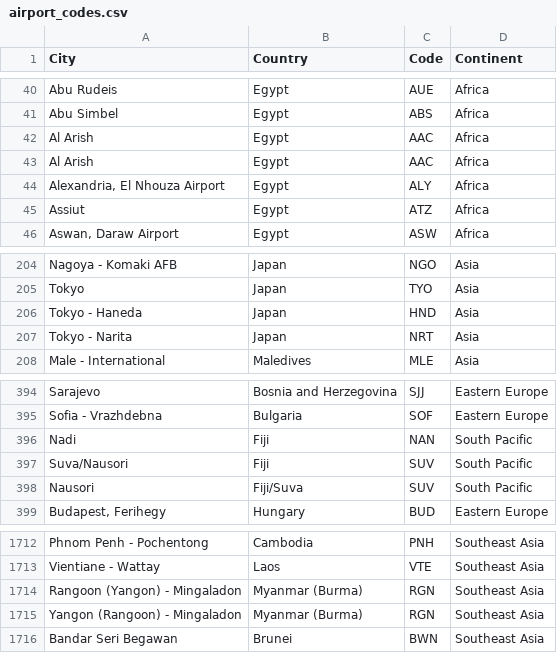
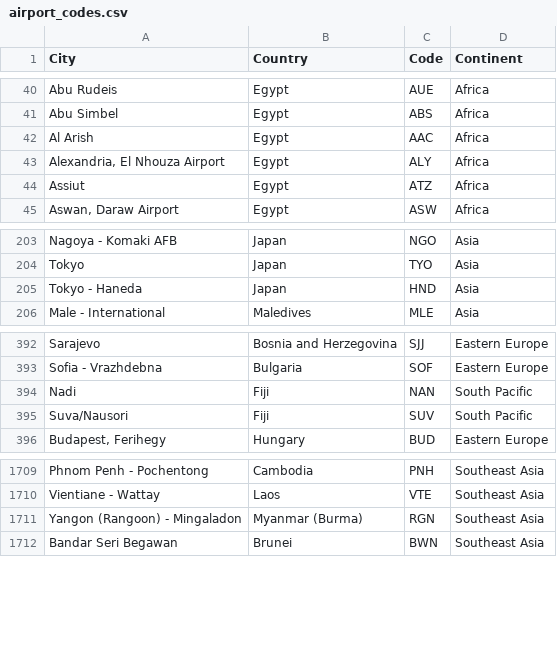
Before and after one commit to Rarstyak/odin-flight-booker, a CSV file: lib/seeds/airport_codes.csv, drawn as a sheet; only a part is shown, gaps mark what is left out; the diff names each change by its address in the sheet, - before the commit and + after, or states it on an @@ line.

Commit message:
Ensure airport code uniqueness via model validation

```diff
--- a/lib/seeds/airport_codes.csv
+++ b/lib/seeds/airport_codes.csv
-row 43: Al Arish | Egypt | AAC | Africa
-row 207: Tokyo - Narita | Japan | NRT | Asia
-row 398: Nausori | Fiji/Suva | SUV | South Pacific
-row 1714: Rangoon (Yangon) - Mingaladon | Myanmar (Burma) | RGN | Southeast Asia
```
Also changed, not shown: 7 other files.
